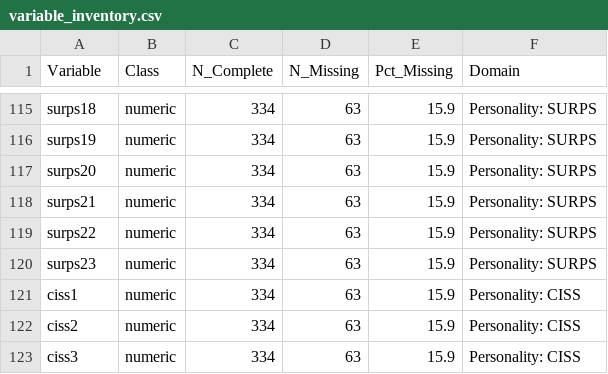
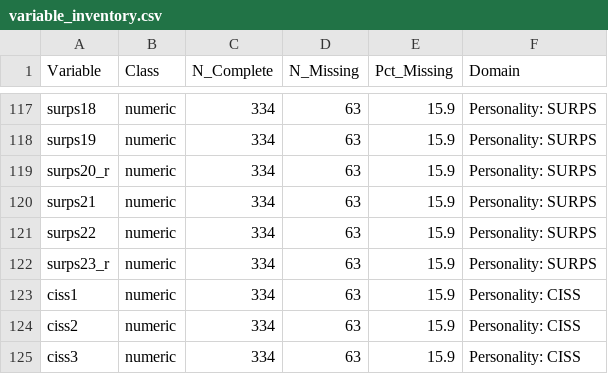
Before and after one commit to POCouture64/Thesis, a CSV file: variable_inventory.csv, drawn as a sheet; only a part is shown, gaps mark what is left out; the diff covers the shown part only.

```diff
--- a/variable_inventory.csv
+++ b/variable_inventory.csv
@@ -116,6 +118,6 @@
 "surps19","numeric",334,63,15.9,"Personality: SURPS"
-"surps20","numeric",334,63,15.9,"Personality: SURPS"
+"surps20_r","numeric",334,63,15.9,"Personality: SURPS"
 "surps21","numeric",334,63,15.9,"Personality: SURPS"
 "surps22","numeric",334,63,15.9,"Personality: SURPS"
-"surps23","numeric",334,63,15.9,"Personality: SURPS"
+"surps23_r","numeric",334,63,15.9,"Personality: SURPS"
 "ciss1","numeric",334,63,15.9,"Personality: CISS"
```
Also changed, not shown: 2 added rows and 9 edited cells elsewhere in this file, 5 other files.
